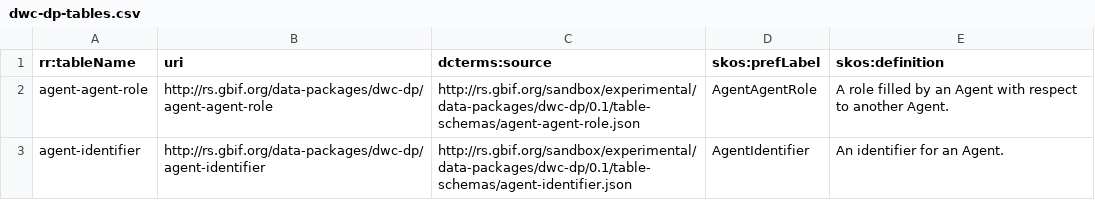
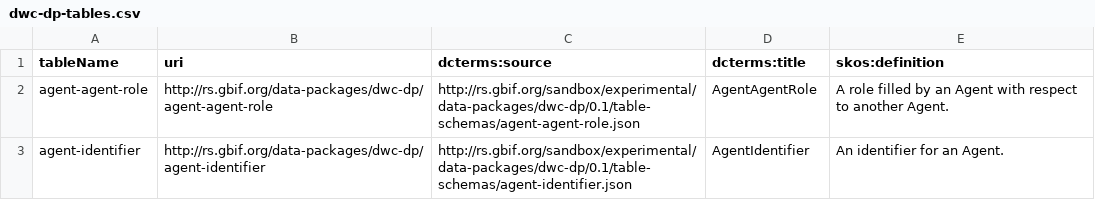
Before and after one commit to isamplesorg/isamples-darwin-core-mappings, a CSV file: sources/dwc-dp/dwc-dp-tables.csv, drawn as a sheet; only a part is shown.

Commit message:
Updated DWC-DP source files

```diff
--- a/sources/dwc-dp/dwc-dp-tables.csv
+++ b/sources/dwc-dp/dwc-dp-tables.csv
@@ -1,2 +1,2 @@
-rr:tableName,uri,dcterms:source,skos:prefLabel,skos:definition
+tableName,uri,dcterms:source,dcterms:title,skos:definition
 agent-agent-role,http://rs.gbif.org/data-packages/dwc-dp/agent-agent-role,http://rs.gbif.org/sandbox/experimental/data-packages/dwc-dp/0.1/table-schemas/agent-agent-role.json,AgentAgentRole,A role filled by an Agent with respect to another Agent.
```
Also changed, not shown: 3 other files.
